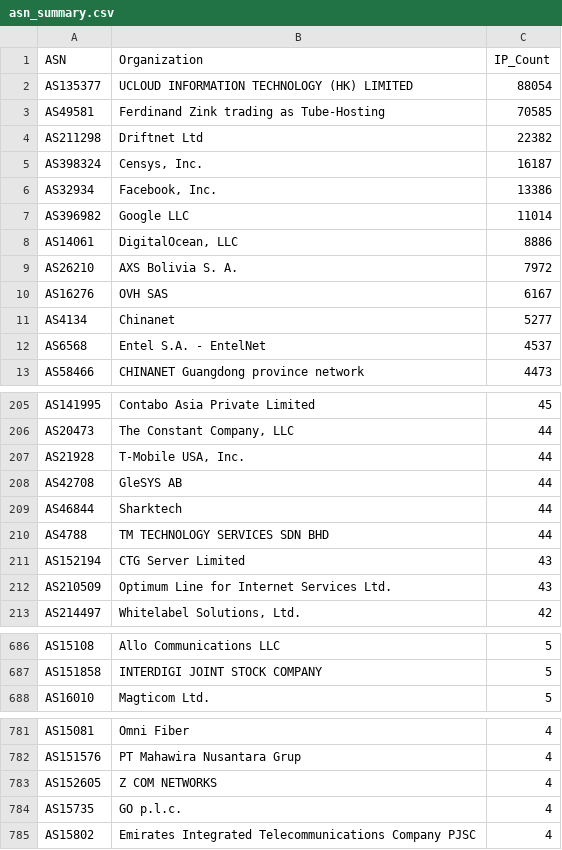
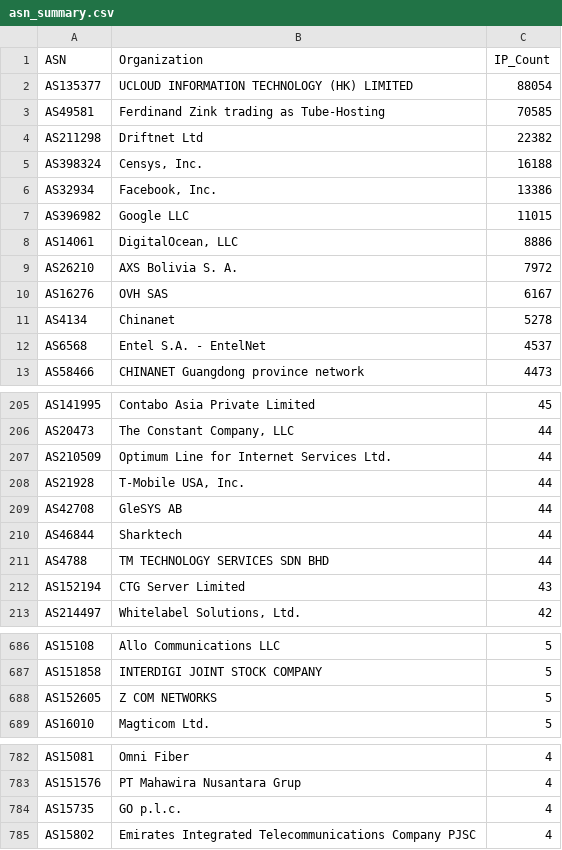
Before and after one commit to BlacKSnowDot0/packetsdatabase-db, a CSV file: asn_summary.csv, drawn as a sheet; only a part is shown, gaps mark what is left out; the diff covers the shown part only.

```diff
--- a/asn_summary.csv
+++ b/asn_summary.csv
@@ -4,5 +4,5 @@ ASN,Organization,IP_Count
 "AS211298","Driftnet Ltd",22382
-"AS398324","Censys, Inc.",16187
+"AS398324","Censys, Inc.",16188
 "AS32934","Facebook, Inc.",13386
-"AS396982","Google LLC",11014
+"AS396982","Google LLC",11015
 "AS14061","DigitalOcean, LLC",8886
@@ -10,3 +10,3 @@ ASN,Organization,IP_Count
 "AS16276","OVH SAS",6167
-"AS4134","Chinanet",5277
+"AS4134","Chinanet",5278
 "AS6568","Entel S.A. - EntelNet",4537
@@ -206,2 +206,3 @@ ASN,Organization,IP_Count
 "AS20473","The Constant Company, LLC",44
+"AS210509","Optimum Line for Internet Services Ltd.",44
 "AS21928","T-Mobile USA, Inc.",44
@@ -211,3 +212,2 @@ ASN,Organization,IP_Count
 "AS152194","CTG Server Limited",43
-"AS210509","Optimum Line for Internet Services Ltd.",43
 "AS214497","Whitelabel Solutions, Ltd.",42
@@ -687,2 +687,3 @@ ASN,Organization,IP_Count
 "AS151858","INTERDIGI JOINT STOCK COMPANY",5
+"AS152605","Z COM NETWORKS",5
 "AS16010","Magticom Ltd.",5
@@ -782,3 +783,2 @@ ASN,Organization,IP_Count
 "AS151576","PT Mahawira Nusantara Grup",4
-"AS152605","Z COM NETWORKS",4
 "AS15735","GO p.l.c.",4
```
Also changed, not shown: 5 edited cells elsewhere in this file, 5 other files.
